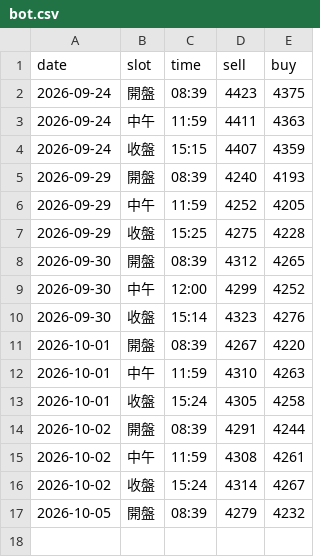
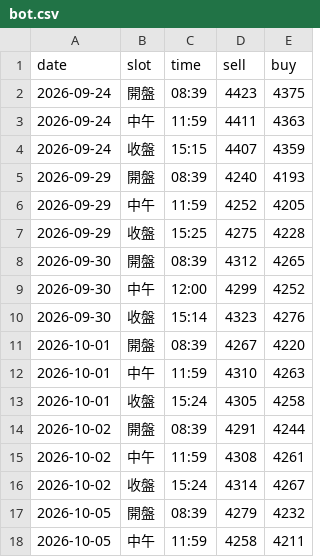
Before and after one commit to nmymdf/gold, a CSV file: data/bot.csv, drawn as a sheet.

```diff
--- a/data/bot.csv
+++ b/data/bot.csv
@@ -17 +17,2 @@ date,slot,time,sell,buy
 2026-10-05,開盤,08:39,4279,4232
+2026-10-05,中午,11:59,4258,4211
```
